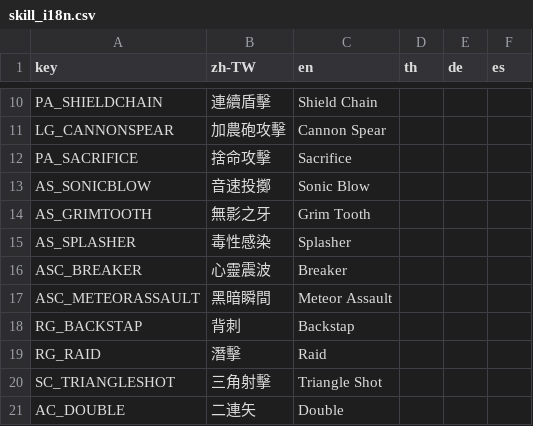
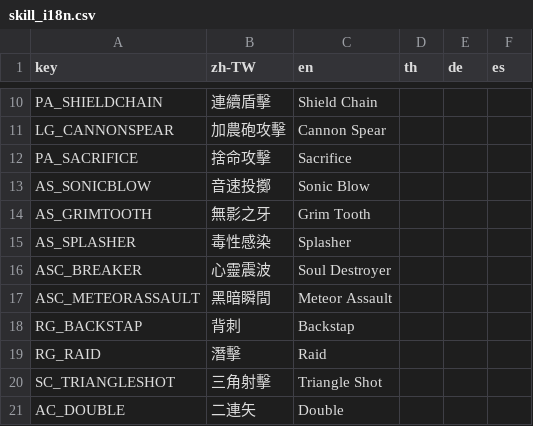
Before and after one commit to Landgris/ROCalculator, a CSV file: data/skill_i18n.csv, drawn as a sheet; only a part is shown, gaps mark what is left out.

```diff
--- a/data/skill_i18n.csv
+++ b/data/skill_i18n.csv
@@ -15,3 +15,3 @@ AS_GRIMTOOTH,無影之牙,Grim Tooth,,,
 AS_SPLASHER,毒性感染,Splasher,,,
-ASC_BREAKER,心靈震波,Breaker,,,
+ASC_BREAKER,心靈震波,Soul Destroyer,,,
 ASC_METEORASSAULT,黑暗瞬間,Meteor Assault,,,
```
